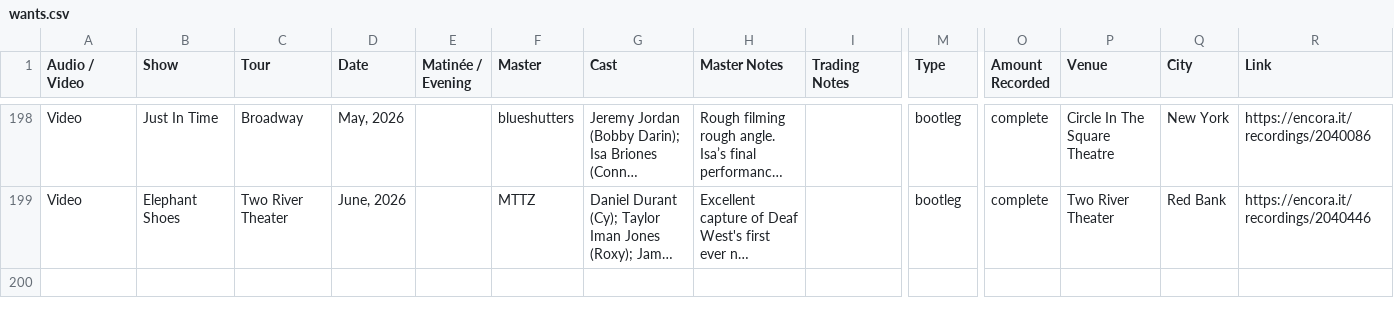
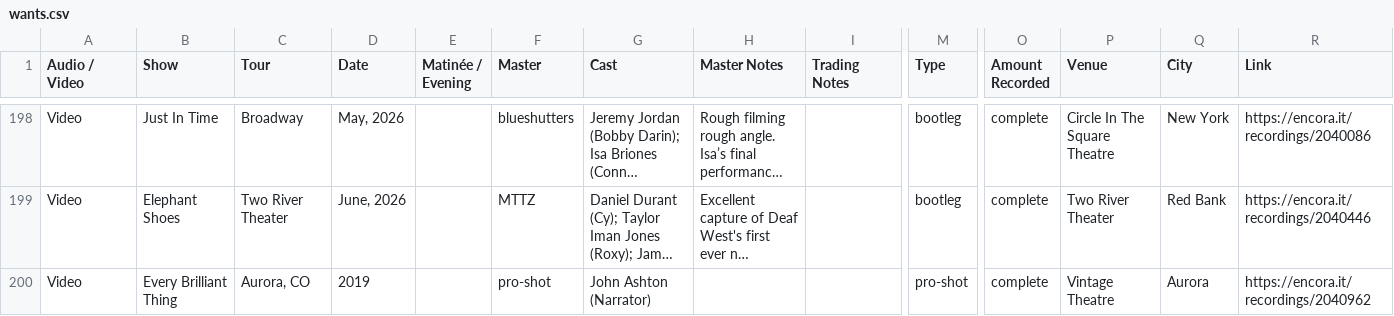
Before and after one commit to persephoneschild/persephoneschild.github.io, a CSV file: wants.csv, drawn as a sheet; only a part is shown, gaps mark what is left out; long unchanged cells end in …; rows hold the shown columns only; the diff names each change by its address in the sheet, - before the commit and + after, or states it on an @@ line.

```diff
--- a/wants.csv
+++ b/wants.csv
+row 200: Video | Every Brilliant Thing | Aurora, CO | 2019 |  | pro-shot | John Ashton (Narrator) |  |  | pro-shot | complete | Vintage Theatre | Aurora | https://encora.it/recordings/2040962
```
Also changed, not shown: collection.csv.
